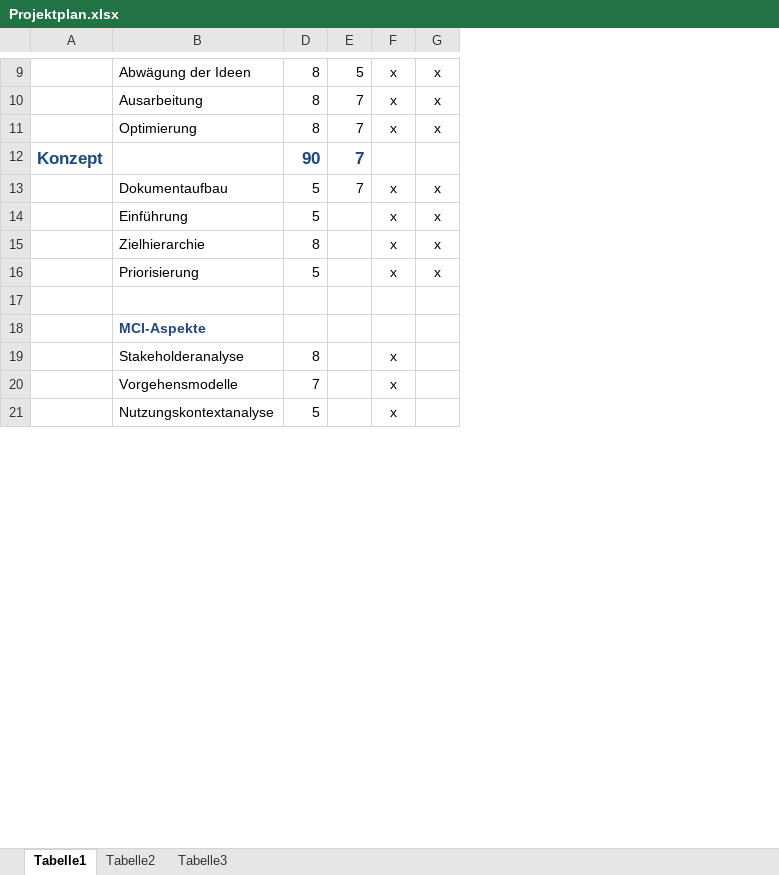
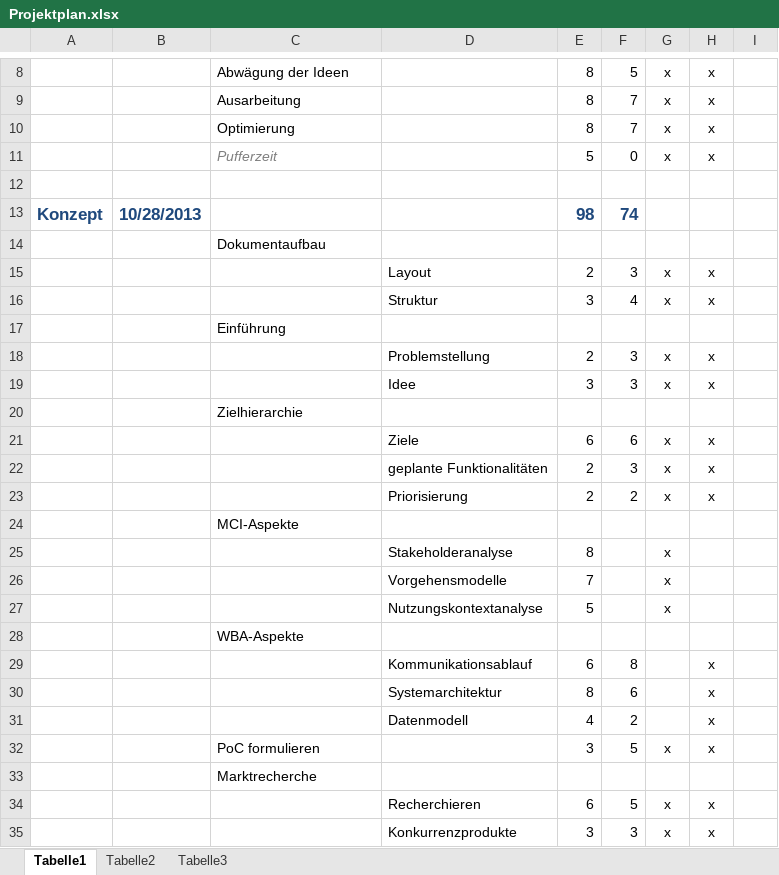
Before and after one commit to ddkhuong/EISWS1314_CoMusic, an Excel workbook: Projektplan/Projektplan.xlsx, sheet Tabelle1, drawn as a sheet; only a part is shown, gaps mark what is left out; values as stored, in another font and other column widths than the file's, no borders; removed rows and columns are numbered as before the commit, all else as after; the diff covers the shown part only; the diff names each change by its address in the sheet, - before the commit and + after, or states it on an @@ line.

```diff
--- a/Projektplan/Projektplan.xlsx (sheet Tabelle1)
+++ b/Projektplan/Projektplan.xlsx (sheet Tabelle1)
+column B, empty
+column D, rows 25-27: Stakeholderanalyse | Vorgehensmodelle | Nutzungskontextanalyse
+column I, empty
-row 12: Konzept |  | 90 | 7
-row 13:  | Dokumentaufbau | 5 | 7 | x | x
-row 14:  | Einführung | 5 |  | x | x
-row 15:  | Zielhierarchie | 8 |  | x | x
-C11: Priorisierung
+C11: Pufferzeit
@@ C11 italic: off → on, text colour: black → #7F7F7F @@
-F11: (empty)
+F11: 0
+row 13: Konzept | 10/28/2013 |  |  | 98 | 74
+row 14:  |  | Dokumentaufbau
+row 15:  |  |  | Layout | 2 | 3 | x | x
+row 16:  |  |  | Struktur | 3 | 4 | x | x
+row 17:  |  | Einführung
+row 18:  |  |  | Problemstellung | 2 | 3 | x | x
+row 19:  |  |  | Idee | 3 | 3 | x | x
+row 20:  |  | Zielhierarchie
+row 21:  |  |  | Ziele | 6 | 6 | x | x
+row 22:  |  |  | geplante Funktionalitäten | 2 | 3 | x | x
+row 23:  |  |  | Priorisierung | 2 | 2 | x | x
@@ C24 bold: on → off, text colour: #1F497D → black @@
-C25: Stakeholderanalyse
+C25: (empty)
-C26: Vorgehensmodelle
+C26: (empty)
-C27: Nutzungskontextanalyse
+C27: (empty)
@@ row 23 moved to row 28: WBA-Aspekte @@
+row 29:  |  |  | Kommunikationsablauf | 6 | 8 |  | x
+row 30:  |  |  | Systemarchitektur | 8 | 6 |  | x
+row 31:  |  |  | Datenmodell | 4 | 2 |  | x
+row 32:  |  | PoC formulieren |  | 3 | 5 | x | x
@@ row 30 moved to row 33: Marktrecherche @@
+row 34:  |  |  | Recherchieren | 6 | 5 | x | x
+row 35:  |  |  | Konkurrenzprodukte | 3 | 3 | x | x
```
Also changed, not shown: 33 added rows, 23 removed rows and 1 edited cell elsewhere in this sheet, formulas that keep their value, hidden cells, 3 other files.
